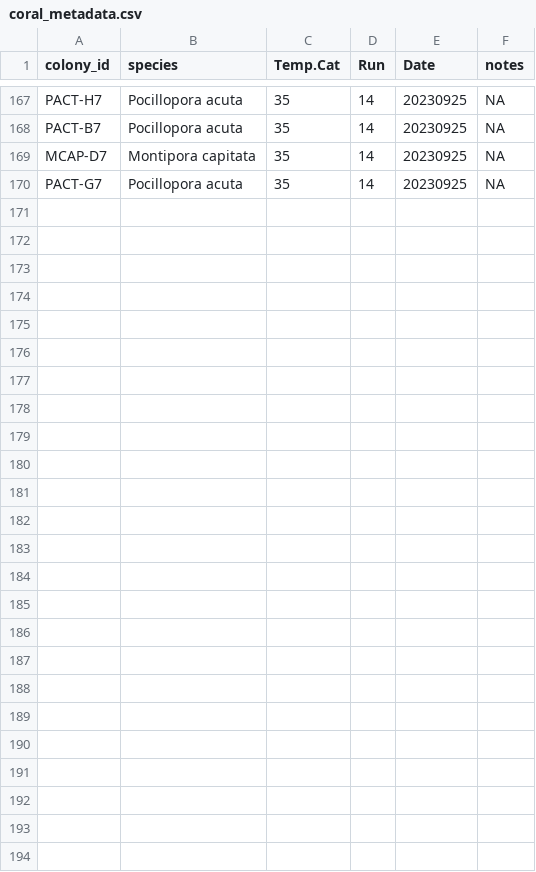
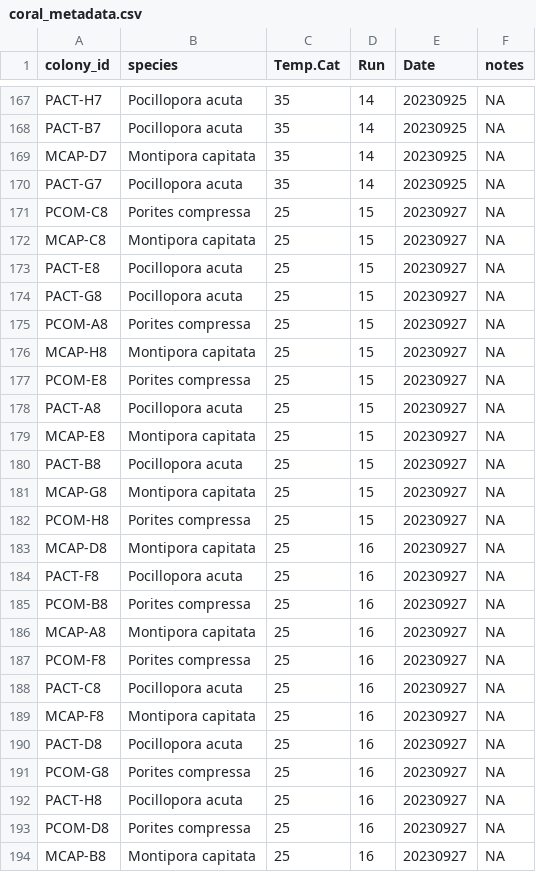
Before and after one commit to hputnam/Hawaii_PICurve_TPC, a CSV file: RAnalysis/data/1_pi_curves/coral_metadata.csv, drawn as a sheet; only a part is shown, gaps mark what is left out.

```diff
--- a/RAnalysis/data/1_pi_curves/coral_metadata.csv
+++ b/RAnalysis/data/1_pi_curves/coral_metadata.csv
@@ -170 +170,25 @@ MCAP-D7,Montipora capitata,35,14,20230925,NA
 PACT-G7,Pocillopora acuta,35,14,20230925,NA
+PCOM-C8,Porites compressa,25,15,20230927,NA
+MCAP-C8,Montipora capitata,25,15,20230927,NA
+PACT-E8,Pocillopora acuta,25,15,20230927,NA
+PACT-G8,Pocillopora acuta,25,15,20230927,NA
+PCOM-A8,Porites compressa,25,15,20230927,NA
+MCAP-H8,Montipora capitata,25,15,20230927,NA
+PCOM-E8,Porites compressa,25,15,20230927,NA
+PACT-A8,Pocillopora acuta,25,15,20230927,NA
+MCAP-E8,Montipora capitata,25,15,20230927,NA
+PACT-B8,Pocillopora acuta,25,15,20230927,NA
+MCAP-G8,Montipora capitata,25,15,20230927,NA
+PCOM-H8,Porites compressa,25,15,20230927,NA
+MCAP-D8,Montipora capitata,25,16,20230927,NA
+PACT-F8,Pocillopora acuta,25,16,20230927,NA
+PCOM-B8,Porites compressa,25,16,20230927,NA
+MCAP-A8,Montipora capitata,25,16,20230927,NA
+PCOM-F8,Porites compressa,25,16,20230927,NA
+PACT-C8,Pocillopora acuta,25,16,20230927,NA
+MCAP-F8,Montipora capitata,25,16,20230927,NA
+PACT-D8,Pocillopora acuta,25,16,20230927,NA
+PCOM-G8,Porites compressa,25,16,20230927,NA
+PACT-H8,Pocillopora acuta,25,16,20230927,NA
+PCOM-D8,Porites compressa,25,16,20230927,NA
+MCAP-B8,Montipora capitata,25,16,20230927,NA
```
Also changed, not shown: RAnalysis/data/1_pi_curves/1_pi_curves_run_metadata.csv, RAnalysis/data/1_pi_curves/1_pi_curves_sample_metadata.csv, 34 other files.
